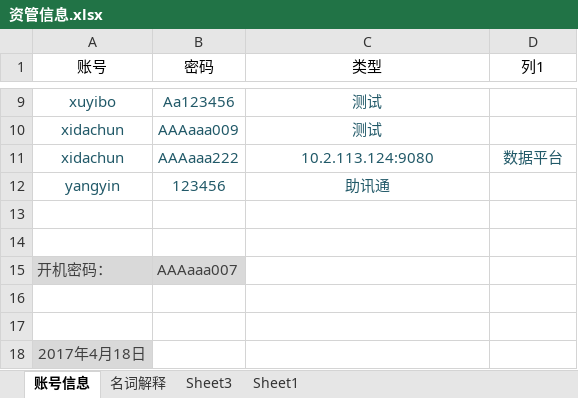
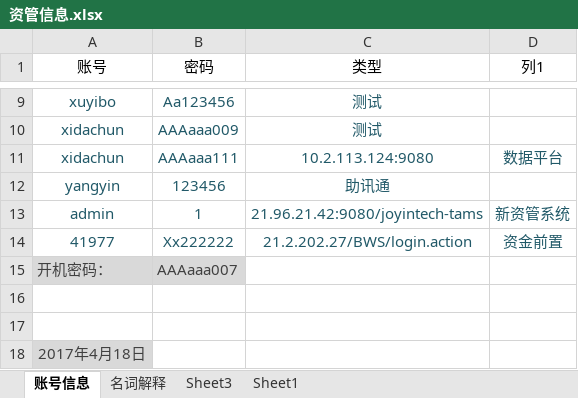
Before and after one commit to W7297911/test, an Excel workbook: wenjian/资管信息.xlsx, sheet 账号信息, drawn as a sheet; only a part is shown, gaps mark what is left out; values as stored, in another font and other column widths than the file's, no borders; charts and pictures and table styles not drawn; the diff names each change by its address in the sheet, - before the commit and + after, or states it on an @@ line.

Commit message:
增加Excel.text

```diff
--- a/wenjian/资管信息.xlsx (sheet 账号信息)
+++ b/wenjian/资管信息.xlsx (sheet 账号信息)
-B11 (密码): AAAaaa222
+B11 (密码): AAAaaa111
-row 13: (empty)
+row 13: admin | 1 | 21.96.21.42:9080/joyintech-tams | 新资管系统
-row 14: (empty)
+row 14: 41977 | Xx222222 | 21.2.202.27/BWS/login.action | 资金前置
```
Also changed, not shown: charts or pictures.
